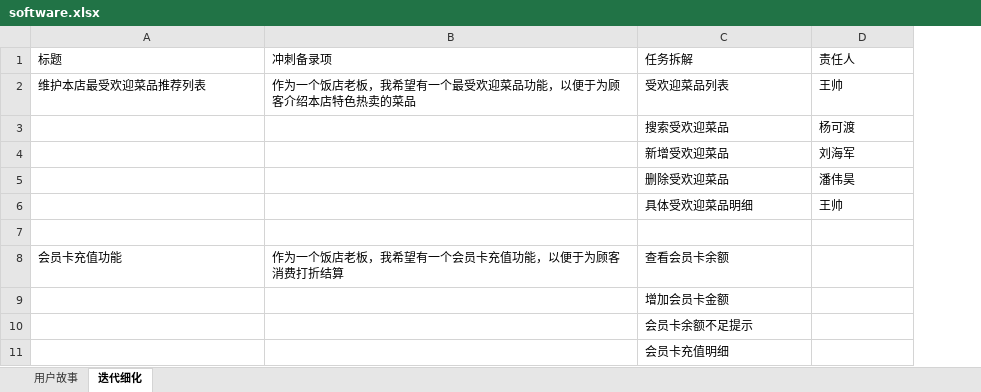
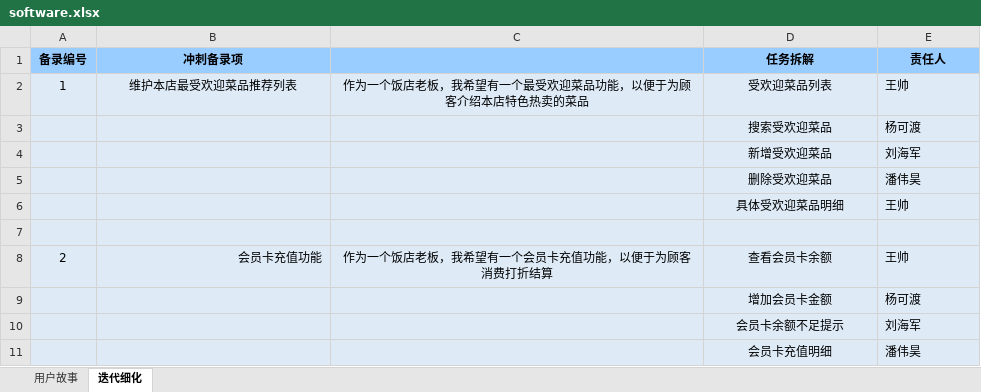
Before and after one commit to LIUHAIJUNN/Software-00, an Excel workbook: person/刘海军/software.xlsx, sheet 迭代细化, drawn as a sheet; values as stored, in another font and other column widths than the file's, no borders; conditional formats not drawn; addresses are those after the commit; the diff names each change by its address in the sheet, - before the commit and + after, or states it on an @@ line.

```diff
--- a/person/刘海军/software.xlsx (sheet 迭代细化)
+++ b/person/刘海军/software.xlsx (sheet 迭代细化)
+column A (备录编号), rows 2-8: 1 |  |  |  |  |  | 2
-B1: 标题
+B1: 冲刺备录项
-B1 alignment: left
+B1 alignment: center
-B1:E1 fill: none
+B1:E1 fill: #99CCFF
-B1 bold: off
+B1 bold: on
-C1: 冲刺备录项
+C1: (empty)
@@ D1:E1 alignment: left → center, bold: off → on @@
-B2:E11 fill: none
+B2:E11 fill: #DEEBF7
-B2:D2 alignment: left
+B2:D2 alignment: center
-D3:D6 alignment: left
+D3:D6 alignment: center
-B8 alignment: left
+B8 alignment: right
-C8:D8 alignment: left
+C8:D8 alignment: center
-E8 (责任人): (empty)
+E8 (责任人): 王帅
-D9:D11 alignment: left
+D9:D11 alignment: center
-E9 (责任人): (empty)
+E9 (责任人): 杨可渡
-E10 (责任人): (empty)
+E10 (责任人): 刘海军
-E11 (责任人): (empty)
+E11 (责任人): 潘伟昊
```
Also changed, not shown: sheet 用户故事.
